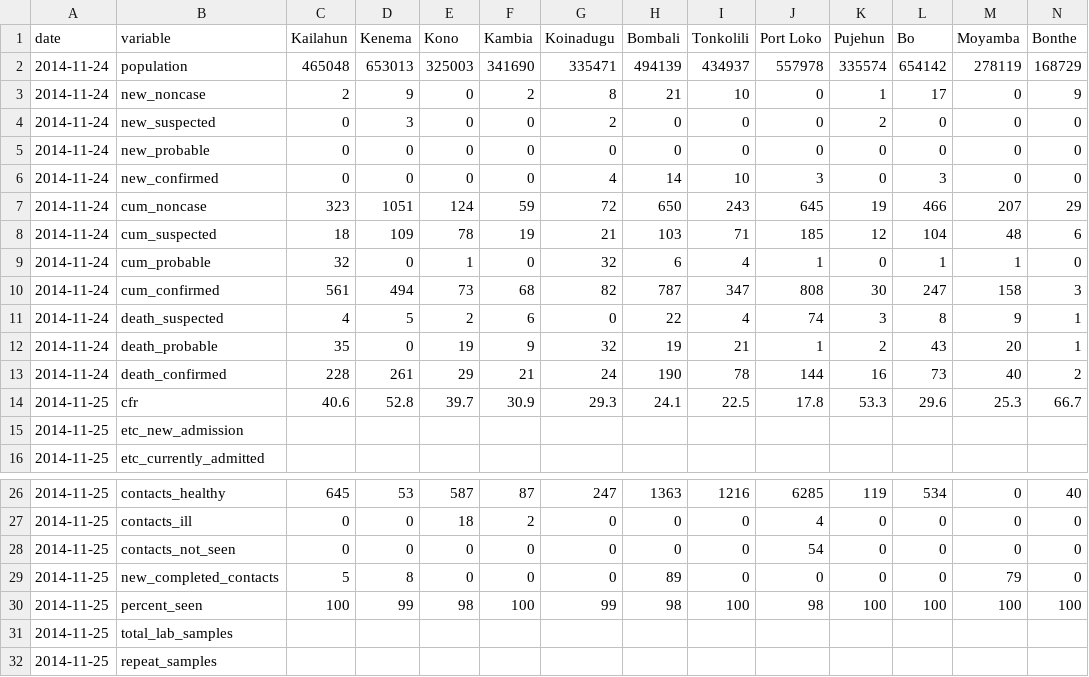
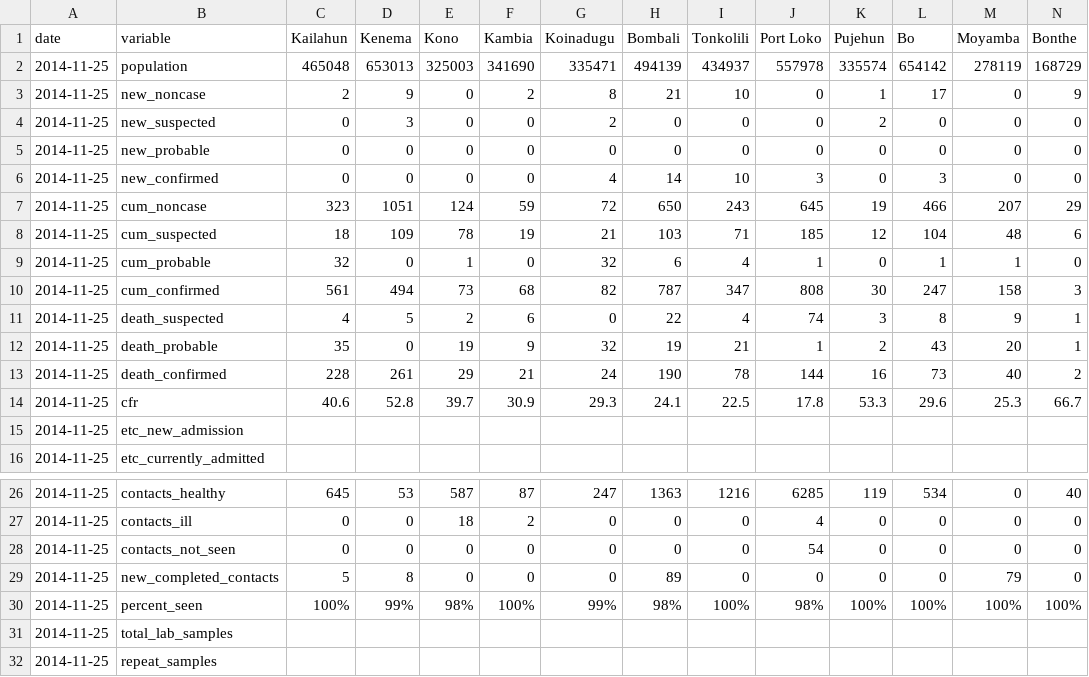
Before and after one commit to cmrivers/ebola, a CSV file: sl_data/2014-11-25-v182.csv, drawn as a sheet; only a part is shown, gaps mark what is left out; the diff covers the shown part only; the diff names each change by its address in the sheet, - before the commit and + after, or states it on an @@ line.

Commit message:
Fix wrong date

```diff
--- a/sl_data/2014-11-25-v182.csv
+++ b/sl_data/2014-11-25-v182.csv
-A2:A13 (date): 2014-11-24
+A2:A13 (date): 2014-11-25
-C30 (Kailahun): 100
+C30 (Kailahun): 100%
-D30 (Kenema): 99
+D30 (Kenema): 99%
-E30 (Kono): 98
+E30 (Kono): 98%
-F30 (Kambia): 100
+F30 (Kambia): 100%
-G30 (Koinadugu): 99
+G30 (Koinadugu): 99%
-H30 (Bombali): 98
+H30 (Bombali): 98%
-I30 (Tonkolili): 100
+I30 (Tonkolili): 100%
-J30 (Port Loko): 98
+J30 (Port Loko): 98%
-K30 (Pujehun): 100
+K30 (Pujehun): 100%
-L30 (Bo): 100
+L30 (Bo): 100%
-M30 (Moyamba): 100
+M30 (Moyamba): 100%
-N30 (Bonthe): 100
+N30 (Bonthe): 100%
```
Also changed, not shown: 3 edited cells elsewhere in this file.
